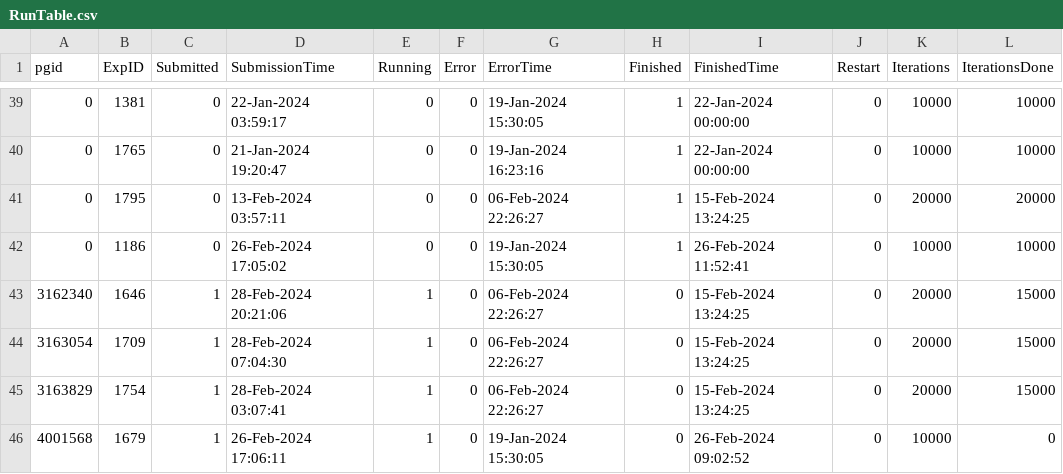
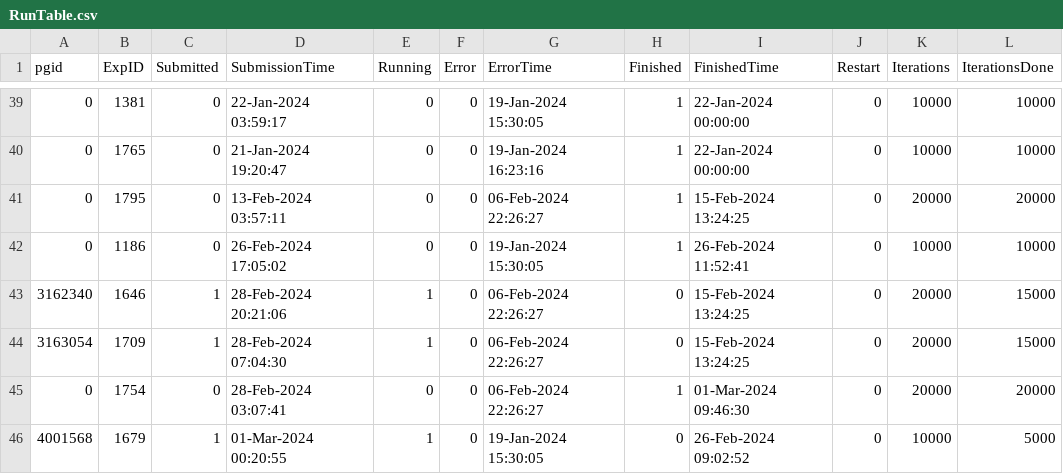
Before and after one commit to janderydt/ua_ANT, a CSV file: ANT_Inverse/RunTable.csv, drawn as a sheet; only a part is shown, gaps mark what is left out; the diff names each change by its address in the sheet, - before the commit and + after, or states it on an @@ line.

```diff
--- a/ANT_Inverse/RunTable.csv
+++ b/ANT_Inverse/RunTable.csv
-A45 (pgid): 3163829
+A45 (pgid): 0
-C45 (Submitted): 1
+C45 (Submitted): 0
-E45 (Running): 1
+E45 (Running): 0
-H45 (Finished): 0
+H45 (Finished): 1
-I45 (FinishedTime): 15-Feb-2024 13:24:25
+I45 (FinishedTime): 01-Mar-2024 09:46:30
-L45 (IterationsDone): 15000
+L45 (IterationsDone): 20000
-D46 (SubmissionTime): 26-Feb-2024 17:06:11
+D46 (SubmissionTime): 01-Mar-2024 00:20:55
-L46 (IterationsDone): 0
+L46 (IterationsDone): 5000
```
Also changed, not shown: 6 other files.
